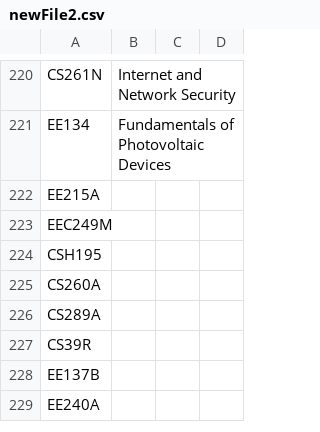
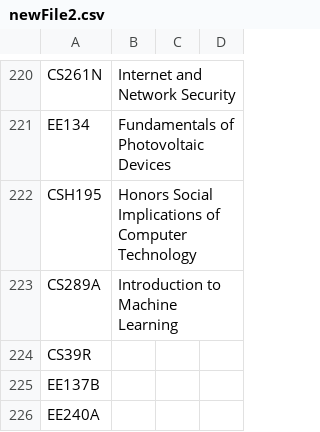
Before and after one commit to saasbook/CS169_Great_Course_Guide, a CSV file: newFile2.csv, drawn as a sheet; only a part is shown, gaps mark what is left out.

```diff
--- a/newFile2.csv
+++ b/newFile2.csv
@@ -221,7 +221,4 @@ CS261N,Internet and Network Security
 EE134,Fundamentals of Photovoltaic Devices
-EE215A,
-EEC249M,
-CSH195,
-CS260A,
-CS289A,
+CSH195,Honors Social Implications of Computer Technology
+CS289A,Introduction to Machine Learning
 CS39R,
```
Also changed, not shown: newFile.csv.
